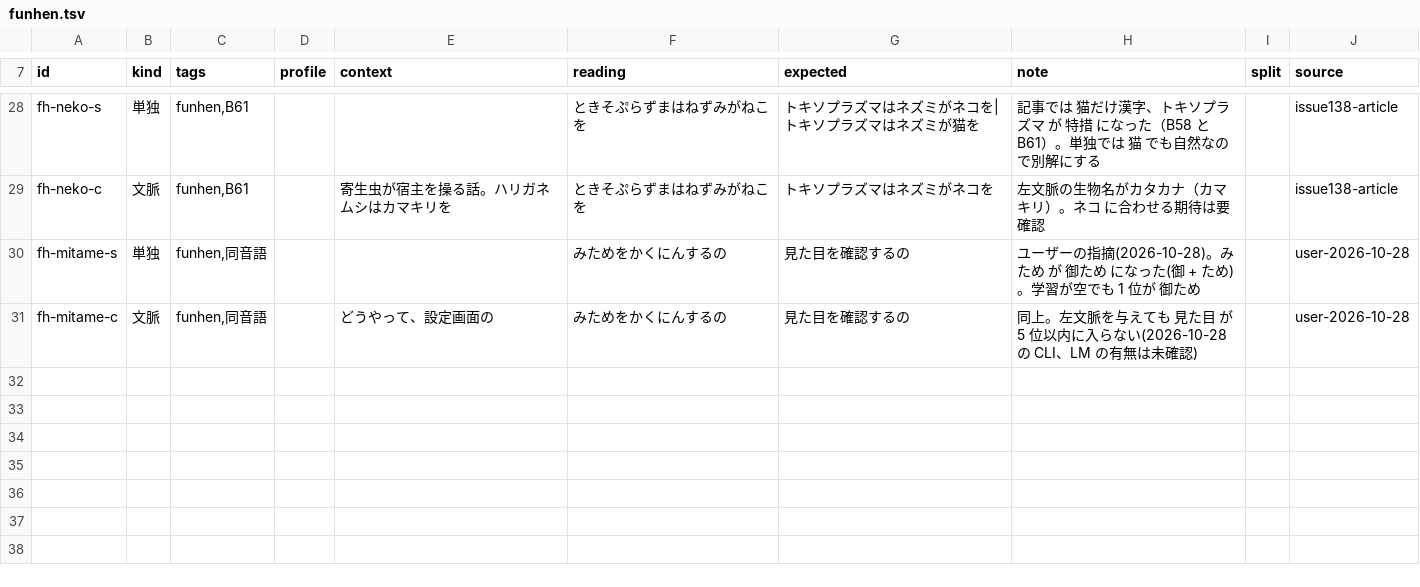
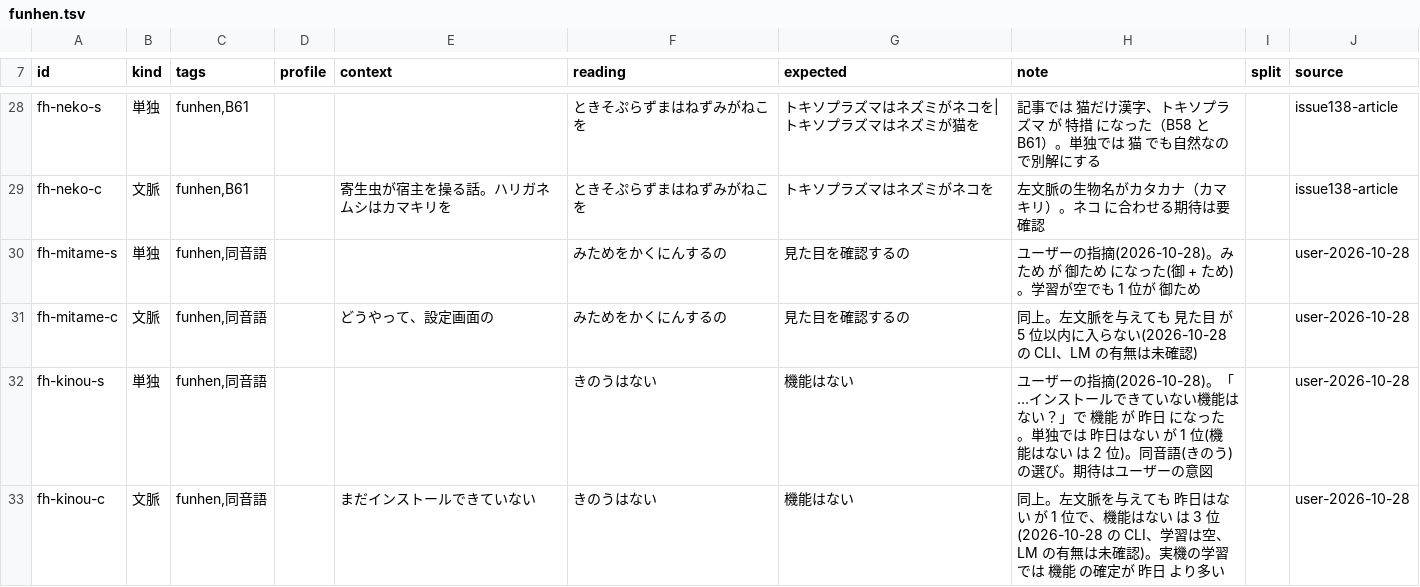
Before and after one commit to ikari-zen/ikari-ime, a TSV file: eval/sets/funhen.tsv, drawn as a sheet; only a part is shown, gaps mark what is left out; the diff names each change by its address in the sheet, - before the commit and + after, or states it on an @@ line.

```diff
--- a/eval/sets/funhen.tsv
+++ b/eval/sets/funhen.tsv
+row 32: fh-kinou-s | 単独 | funhen,同音語 |  |  | きのうはない | 機能はない | ユーザーの指摘(2026-10-28)。「…インストールできていない機能はない？」で 機能 が 昨日 になった。単独では 昨日はない が 1 位(機能はない は 2 位)。同音語(きのう)の選び。期待はユーザーの意図 |  | user-2026-10-28
+row 33: fh-kinou-c | 文脈 | funhen,同音語 |  | まだインストールできていない | きのうはない | 機能はない | 同上。左文脈を与えても 昨日はない が 1 位で、機能はない は 3 位(2026-10-28 の CLI、学習は空、LM の有無は未確認)。実機の学習では 機能 の確定が 昨日 より多い |  | user-2026-10-28
```
